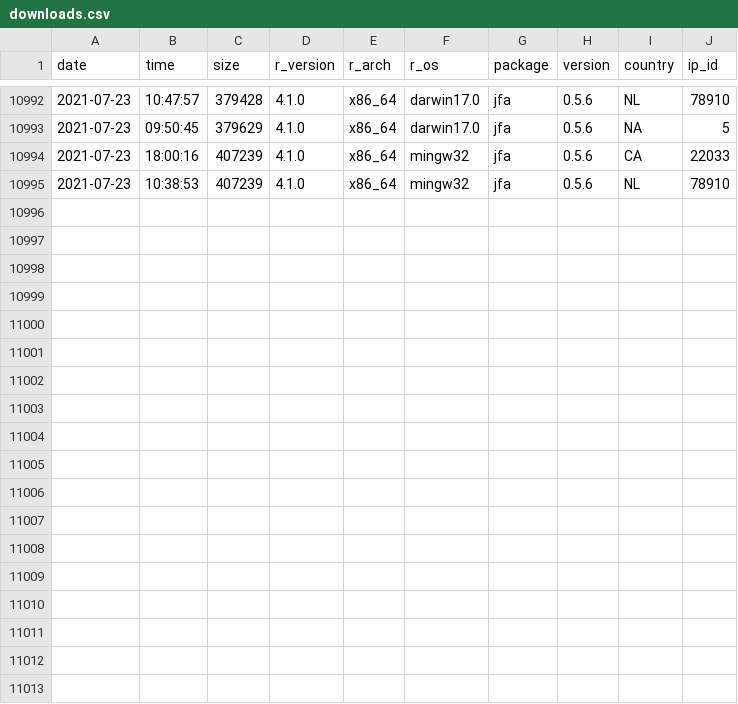
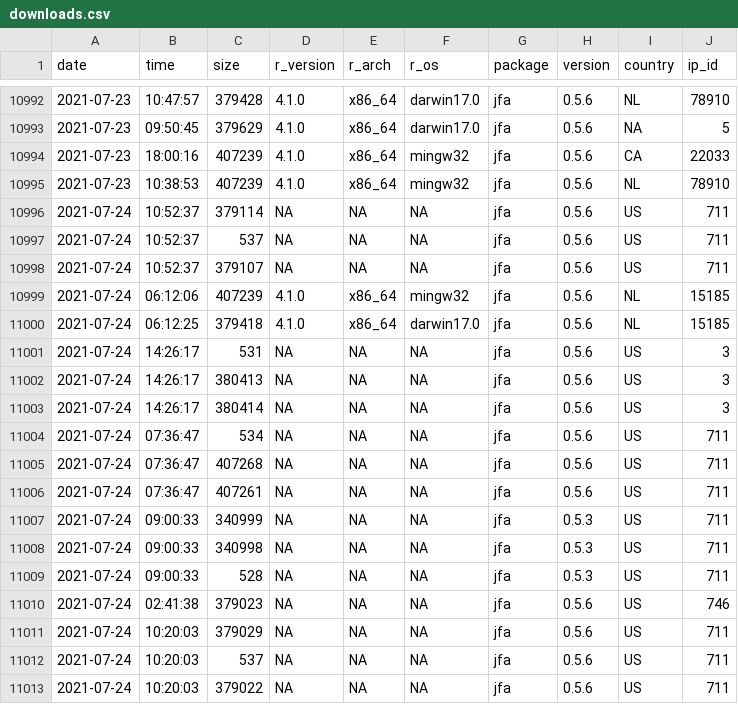
Before and after one commit to koenderks/jfa, a CSV file: man/figures/readme/worldmap/downloads.csv, drawn as a sheet; only a part is shown, gaps mark what is left out; the diff names each change by its address in the sheet, - before the commit and + after, or states it on an @@ line.

Commit message:
Package statistics update for 2021-07-26

```diff
--- a/man/figures/readme/worldmap/downloads.csv
+++ b/man/figures/readme/worldmap/downloads.csv
+row 10996: 2021-07-24 | 10:52:37 | 379114 | NA | NA | NA | jfa | 0.5.6 | US | 711
+row 10997: 2021-07-24 | 10:52:37 | 537 | NA | NA | NA | jfa | 0.5.6 | US | 711
+row 10998: 2021-07-24 | 10:52:37 | 379107 | NA | NA | NA | jfa | 0.5.6 | US | 711
+row 10999: 2021-07-24 | 06:12:06 | 407239 | 4.1.0 | x86_64 | mingw32 | jfa | 0.5.6 | NL | 15185
+row 11000: 2021-07-24 | 06:12:25 | 379418 | 4.1.0 | x86_64 | darwin17.0 | jfa | 0.5.6 | NL | 15185
+row 11001: 2021-07-24 | 14:26:17 | 531 | NA | NA | NA | jfa | 0.5.6 | US | 3
+row 11002: 2021-07-24 | 14:26:17 | 380413 | NA | NA | NA | jfa | 0.5.6 | US | 3
+row 11003: 2021-07-24 | 14:26:17 | 380414 | NA | NA | NA | jfa | 0.5.6 | US | 3
+row 11004: 2021-07-24 | 07:36:47 | 534 | NA | NA | NA | jfa | 0.5.6 | US | 711
+row 11005: 2021-07-24 | 07:36:47 | 407268 | NA | NA | NA | jfa | 0.5.6 | US | 711
+row 11006: 2021-07-24 | 07:36:47 | 407261 | NA | NA | NA | jfa | 0.5.6 | US | 711
+row 11007: 2021-07-24 | 09:00:33 | 340999 | NA | NA | NA | jfa | 0.5.3 | US | 711
+row 11008: 2021-07-24 | 09:00:33 | 340998 | NA | NA | NA | jfa | 0.5.3 | US | 711
+row 11009: 2021-07-24 | 09:00:33 | 528 | NA | NA | NA | jfa | 0.5.3 | US | 711
+row 11010: 2021-07-24 | 02:41:38 | 379023 | NA | NA | NA | jfa | 0.5.6 | US | 746
+row 11011: 2021-07-24 | 10:20:03 | 379029 | NA | NA | NA | jfa | 0.5.6 | US | 711
+row 11012: 2021-07-24 | 10:20:03 | 537 | NA | NA | NA | jfa | 0.5.6 | US | 711
+row 11013: 2021-07-24 | 10:20:03 | 379022 | NA | NA | NA | jfa | 0.5.6 | US | 711
```
Also changed, not shown: 2 other files.
